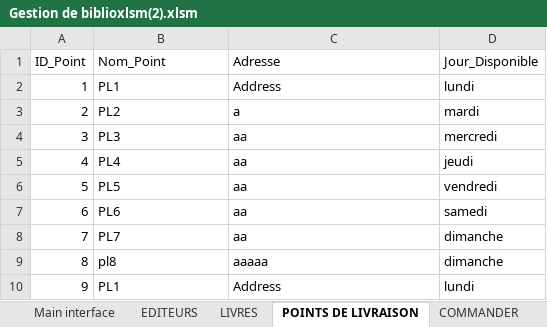
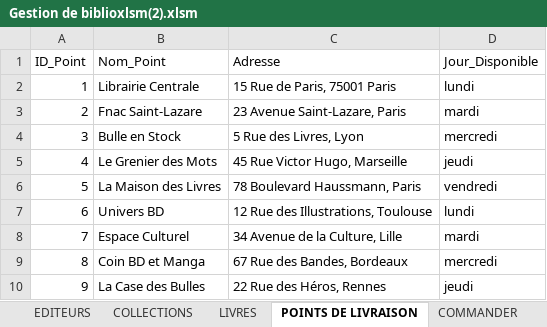
Before and after one commit to AmineMahdioui/biblioth-que-VBA, an Excel workbook: Gestion de biblioxlsm(2).xlsm, sheet POINTS DE LIVRAISON, drawn as a sheet; values as stored, in another font and other column widths than the file's, no borders; the diff names each change by its address in the sheet, - before the commit and + after, or states it on an @@ line.

```diff
--- a/Gestion de biblioxlsm(2).xlsm (sheet POINTS DE LIVRAISON)
+++ b/Gestion de biblioxlsm(2).xlsm (sheet POINTS DE LIVRAISON)
-B2 (Nom_Point): PL1
+B2 (Nom_Point): Librairie Centrale
-C2 (Adresse): Address
+C2 (Adresse): 15 Rue de Paris, 75001 Paris
-B3 (Nom_Point): PL2
+B3 (Nom_Point): Fnac Saint-Lazare
-C3 (Adresse): a
+C3 (Adresse): 23 Avenue Saint-Lazare, Paris
-B4 (Nom_Point): PL3
+B4 (Nom_Point): Bulle en Stock
-C4 (Adresse): aa
+C4 (Adresse): 5 Rue des Livres, Lyon
-B5 (Nom_Point): PL4
+B5 (Nom_Point): Le Grenier des Mots
-C5 (Adresse): aa
+C5 (Adresse): 45 Rue Victor Hugo, Marseille
-B6 (Nom_Point): PL5
+B6 (Nom_Point): La Maison des Livres
-C6 (Adresse): aa
+C6 (Adresse): 78 Boulevard Haussmann, Paris
-B7 (Nom_Point): PL6
+B7 (Nom_Point): Univers BD
-C7 (Adresse): aa
+C7 (Adresse): 12 Rue des Illustrations, Toulouse
-D7 (Jour_Disponible): samedi
+D7 (Jour_Disponible): lundi
-B8 (Nom_Point): PL7
+B8 (Nom_Point): Espace Culturel
-C8 (Adresse): aa
+C8 (Adresse): 34 Avenue de la Culture, Lille
-D8 (Jour_Disponible): dimanche
+D8 (Jour_Disponible): mardi
-B9 (Nom_Point): pl8
+B9 (Nom_Point): Coin BD et Manga
-C9 (Adresse): aaaaa
+C9 (Adresse): 67 Rue des Bandes, Bordeaux
-D9 (Jour_Disponible): dimanche
+D9 (Jour_Disponible): mercredi
-B10 (Nom_Point): PL1
+B10 (Nom_Point): La Case des Bulles
-C10 (Adresse): Address
+C10 (Adresse): 22 Rue des Héros, Rennes
-D10 (Jour_Disponible): lundi
+D10 (Jour_Disponible): jeudi
```
Also changed, not shown: sheet LIVRES, sheet EDITEURS, sheet COLLECTIONS, other sheet tabs.
